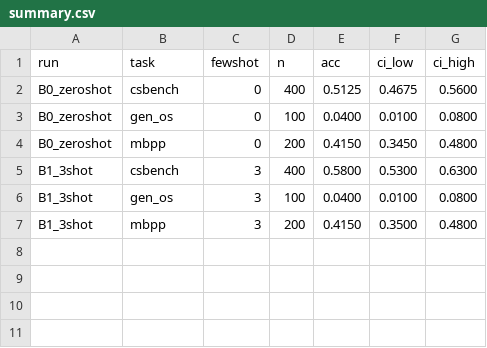
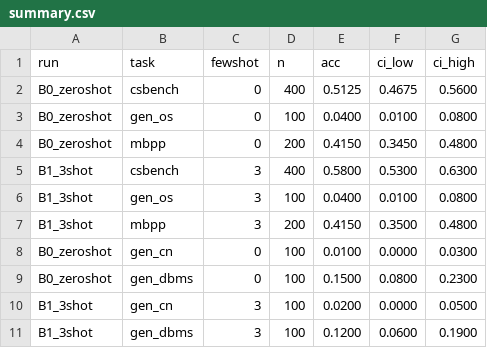
Before and after one commit to satyadedeepya/slm_dl_project, a CSV file: eval/results/summary.csv, drawn as a sheet.

Commit message:
chore(results): add CN and DBMS baseline results
B0/B1: CN numericals 1.0% / 2.0%, DBMS FD problems 15.0% / 12.0% (chance-level on choice items, 3% on closures and keys).

```diff
--- a/eval/results/summary.csv
+++ b/eval/results/summary.csv
@@ -7 +7,5 @@ B1_3shot,gen_os,3,100,0.0400,0.0100,0.0800
 B1_3shot,mbpp,3,200,0.4150,0.3500,0.4800
+B0_zeroshot,gen_cn,0,100,0.0100,0.0000,0.0300
+B0_zeroshot,gen_dbms,0,100,0.1500,0.0800,0.2300
+B1_3shot,gen_cn,3,100,0.0200,0.0000,0.0500
+B1_3shot,gen_dbms,3,100,0.1200,0.0600,0.1900
```
Also changed, not shown: 7 other files.
